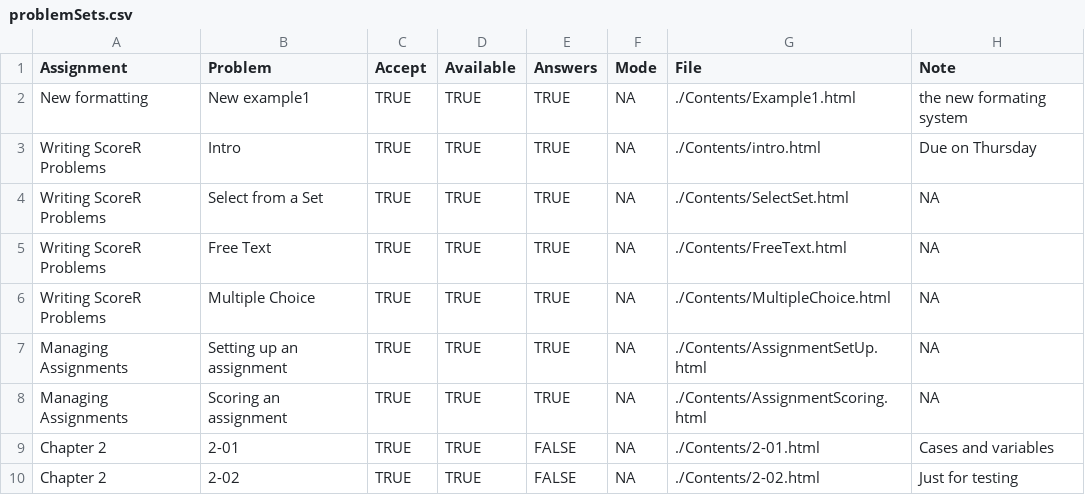
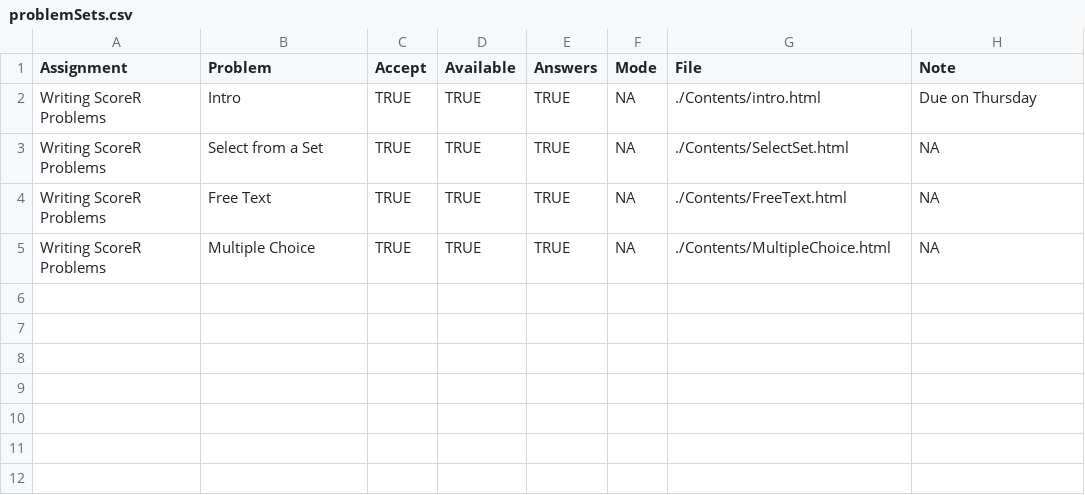
Before and after one commit to dtkaplan/ScoreR, a CSV file: inst/ScoreR-server/problemSets.csv, drawn as a sheet.

Commit message:
Neatening up the server

```diff
--- a/inst/ScoreR-server/problemSets.csv
+++ b/inst/ScoreR-server/problemSets.csv
@@ -1,3 +1,2 @@
 Assignment,Problem,Accept,Available,Answers,Mode,File,Note
-"New formatting","New example1","TRUE","TRUE","TRUE","NA","./Contents/Example1.html","the new formating system"
 "Writing ScoreR Problems","Intro","TRUE","TRUE","TRUE","NA","./Contents/intro.html","Due on Thursday"
@@ -6,5 +5 @@ Assignment,Problem,Accept,Available,Answers,Mode,File,Note
 "Writing ScoreR Problems","Multiple Choice","TRUE","TRUE","TRUE","NA","./Contents/MultipleChoice.html","NA"
-"Managing Assignments","Setting up an assignment","TRUE","TRUE","TRUE","NA","./Contents/AssignmentSetUp.html","NA"
-"Managing Assignments","Scoring an assignment","TRUE","TRUE","TRUE","NA","./Contents/AssignmentScoring.html","NA"
-"Chapter 2","2-01","TRUE","TRUE","FALSE","NA","./Contents/2-01.html","Cases and variables"
-"Chapter 2","2-02","TRUE","TRUE","FALSE","NA","./Contents/2-02.html","Just for testing"
```
Also changed, not shown: 13 other files.
